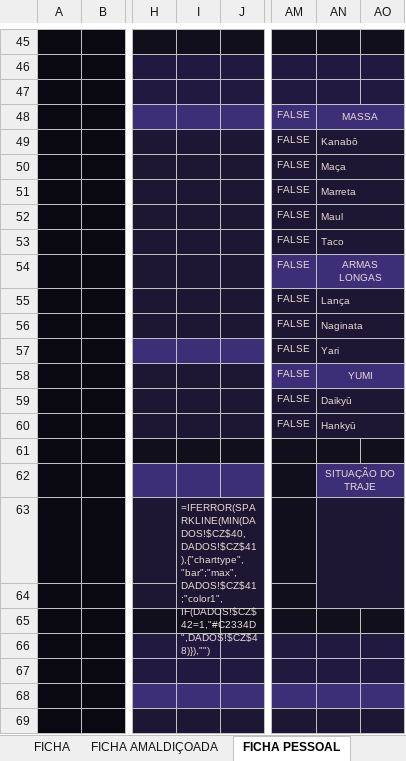
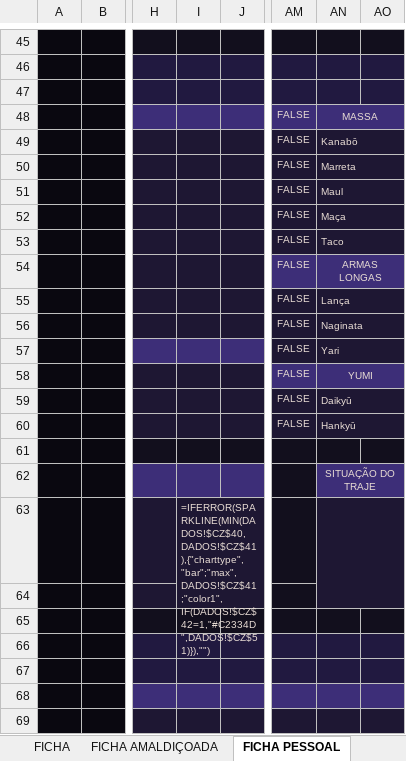
Before and after one commit to cupcake-mochi/Ficha---RPG-JJK, an Excel workbook: ficha-v01/ficha-projeto-m-0.1.xlsx, sheet FICHA PESSOAL, drawn as a sheet; only a part is shown, gaps mark what is left out; values as stored, in another font and other column widths than the file's, no borders; formulas without a stored value are shown as written; charts and pictures not drawn; the diff names each change by its address in the sheet, - before the commit and + after, or states it on an @@ line.

```diff
--- a/ficha-v01/ficha-projeto-m-0.1.xlsx (sheet FICHA PESSOAL)
+++ b/ficha-v01/ficha-projeto-m-0.1.xlsx (sheet FICHA PESSOAL)
-AN50: Maça
+AN50: Marreta
-AN51: Marreta
+AN51: Maul
-AN52: Maul
+AN52: Maça
-I63: =IFERROR(SPARKLINE(MIN(DADOS!$CZ$40,DADOS!$CZ$41),{"charttype","bar";"max",DADOS!$CZ$41;"color1",IF(DADOS!$CZ$42=1,"#C2334D",DADOS!$CZ$48)}),"")
+I63: =IFERROR(SPARKLINE(MIN(DADOS!$CZ$40,DADOS!$CZ$41),{"charttype","bar";"max",DADOS!$CZ$41;"color1",IF(DADOS!$CZ$42=1,"#C2334D",DADOS!$CZ$51)}),"")
```
Also changed, not shown: sheet GLOSSÁRIO, sheet FICHA, sheet FICHA AMALDIÇOADA, hidden cells, 41 other files.
